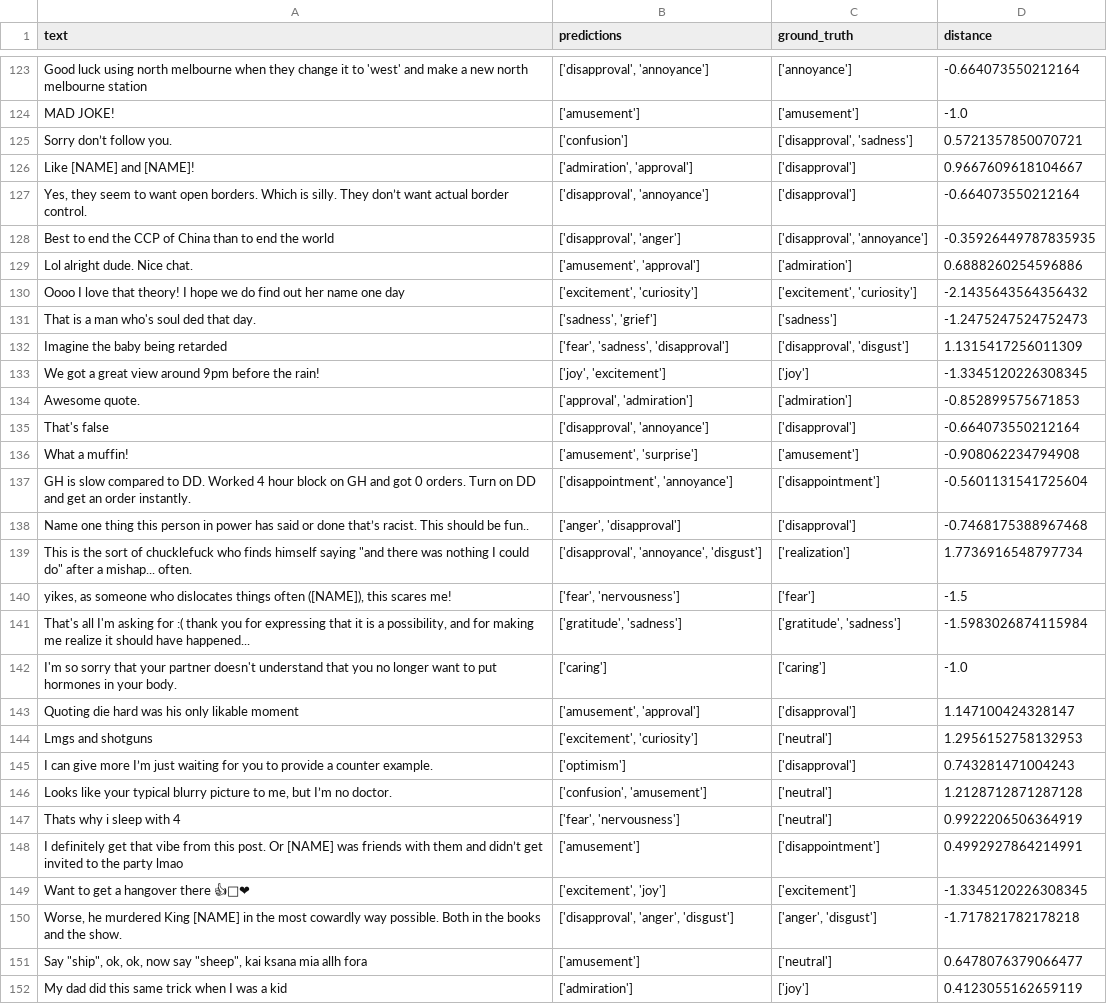
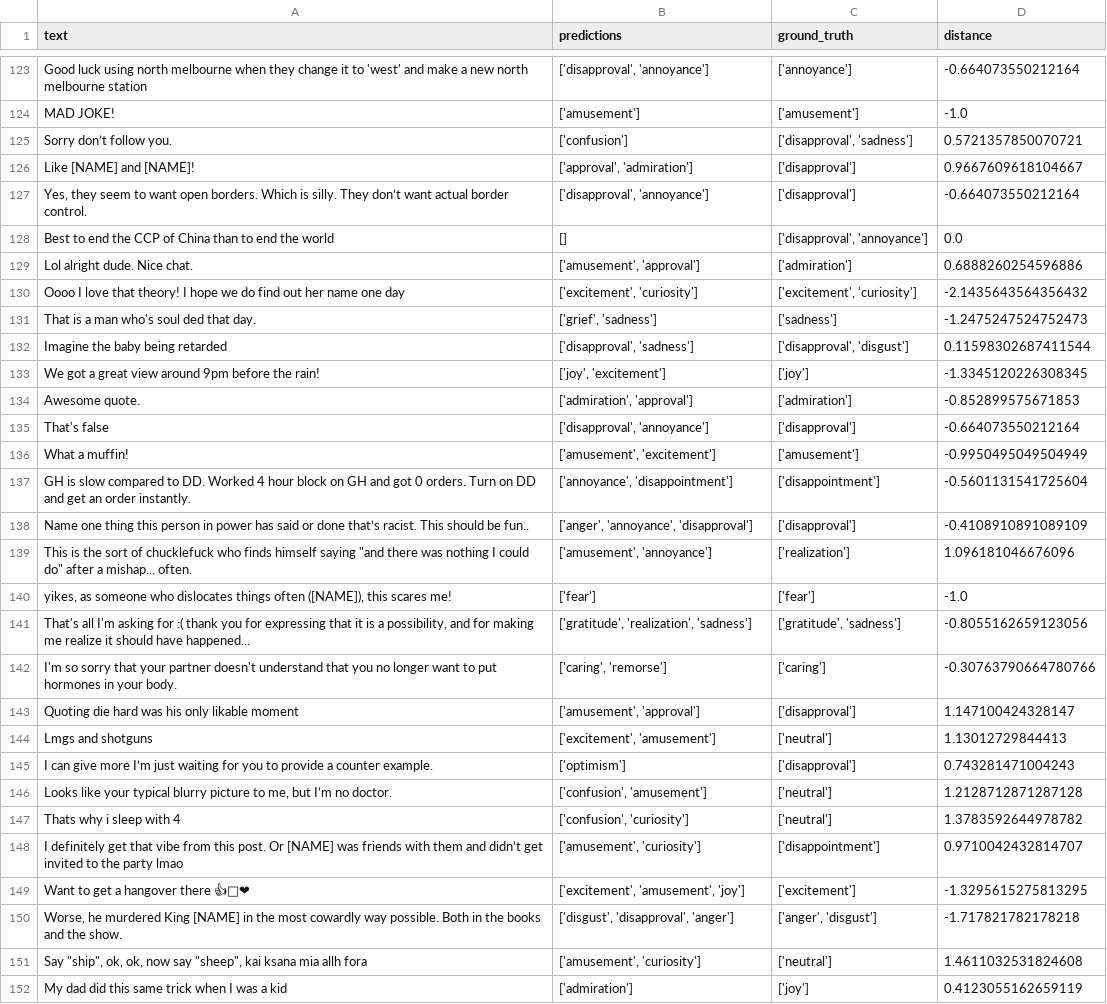
Before and after one commit to AminMohamed-3/LEGO, a CSV file: cleaning/prediction_distances.csv, drawn as a sheet; only a part is shown, gaps mark what is left out; the diff covers the shown part only; the diff names each change by its address in the sheet, - before the commit and + after, or states it on an @@ line.

```diff
--- a/cleaning/prediction_distances.csv
+++ b/cleaning/prediction_distances.csv
-B126 (predictions): ['admiration', 'approval']
+B126 (predictions): ['approval', 'admiration']
-B128 (predictions): ['disapproval', 'anger']
+B128 (predictions): []
-D128 (distance): -0.35926449787835935
+D128 (distance): 0.0
-B131 (predictions): ['sadness', 'grief']
+B131 (predictions): ['grief', 'sadness']
-B132 (predictions): ['fear', 'sadness', 'disapproval']
+B132 (predictions): ['disapproval', 'sadness']
-D132 (distance): 1.1315417256011309
+D132 (distance): 0.11598302687411544
-B134 (predictions): ['approval', 'admiration']
+B134 (predictions): ['admiration', 'approval']
-B136 (predictions): ['amusement', 'surprise']
+B136 (predictions): ['amusement', 'excitement']
-D136 (distance): -0.908062234794908
+D136 (distance): -0.9950495049504949
-B137 (predictions): ['disappointment', 'annoyance']
+B137 (predictions): ['annoyance', 'disappointment']
-B138 (predictions): ['anger', 'disapproval']
+B138 (predictions): ['anger', 'annoyance', 'disapproval']
-D138 (distance): -0.7468175388967468
+D138 (distance): -0.4108910891089109
-B139 (predictions): ['disapproval', 'annoyance', 'disgust']
+B139 (predictions): ['amusement', 'annoyance']
-D139 (distance): 1.7736916548797734
+D139 (distance): 1.096181046676096
-B140 (predictions): ['fear', 'nervousness']
+B140 (predictions): ['fear']
-D140 (distance): -1.5
+D140 (distance): -1.0
-B141 (predictions): ['gratitude', 'sadness']
+B141 (predictions): ['gratitude', 'realization', 'sadness']
-D141 (distance): -1.5983026874115984
+D141 (distance): -0.8055162659123056
-B142 (predictions): ['caring']
+B142 (predictions): ['caring', 'remorse']
-D142 (distance): -1.0
+D142 (distance): -0.30763790664780766
-B144 (predictions): ['excitement', 'curiosity']
+B144 (predictions): ['excitement', 'amusement']
-D144 (distance): 1.2956152758132953
+D144 (distance): 1.13012729844413
-B147 (predictions): ['fear', 'nervousness']
+B147 (predictions): ['confusion', 'curiosity']
-D147 (distance): 0.9922206506364919
+D147 (distance): 1.3783592644978782
-B148 (predictions): ['amusement']
+B148 (predictions): ['amusement', 'curiosity']
-D148 (distance): 0.4992927864214991
+D148 (distance): 0.9710042432814707
-B149 (predictions): ['excitement', 'joy']
+B149 (predictions): ['excitement', 'amusement', 'joy']
-D149 (distance): -1.3345120226308345
+D149 (distance): -1.3295615275813295
-B150 (predictions): ['disapproval', 'anger', 'disgust']
+B150 (predictions): ['disgust', 'disapproval', 'anger']
-B151 (predictions): ['amusement']
+B151 (predictions): ['amusement', 'curiosity']
-D151 (distance): 0.6478076379066477
+D151 (distance): 1.4611032531824608
```
Also changed, not shown: 154 edited cells elsewhere in this file, cleaning/new_prompt_preds.csv, 2 other files.
